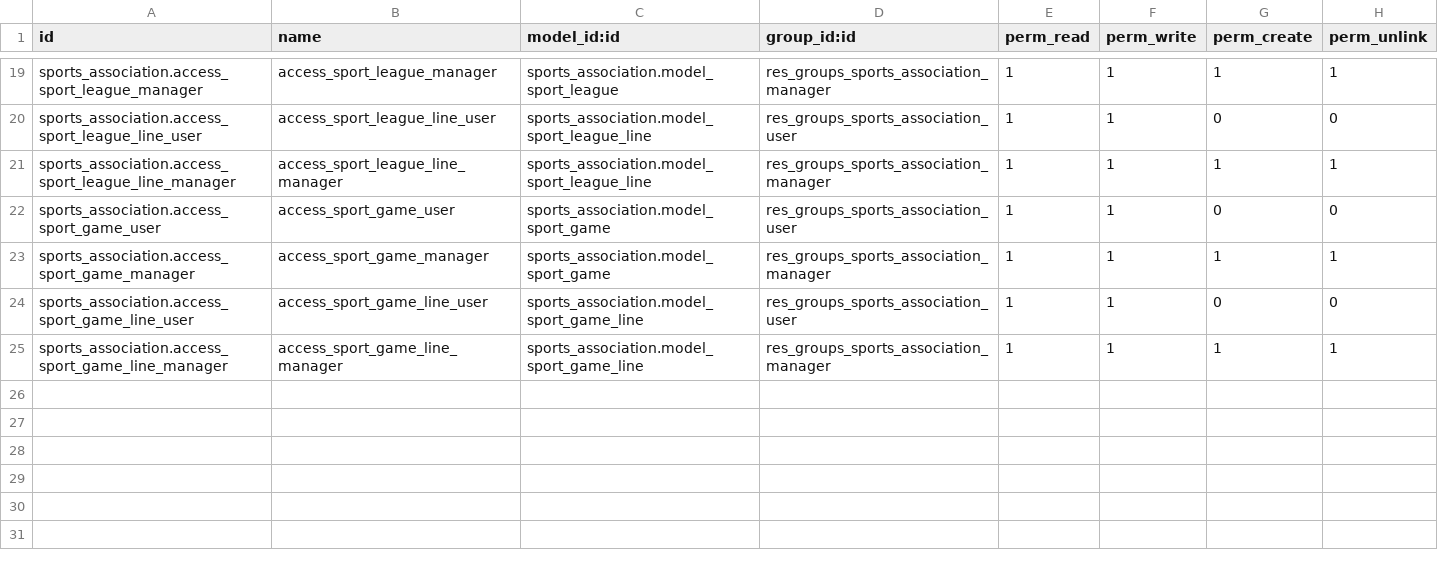
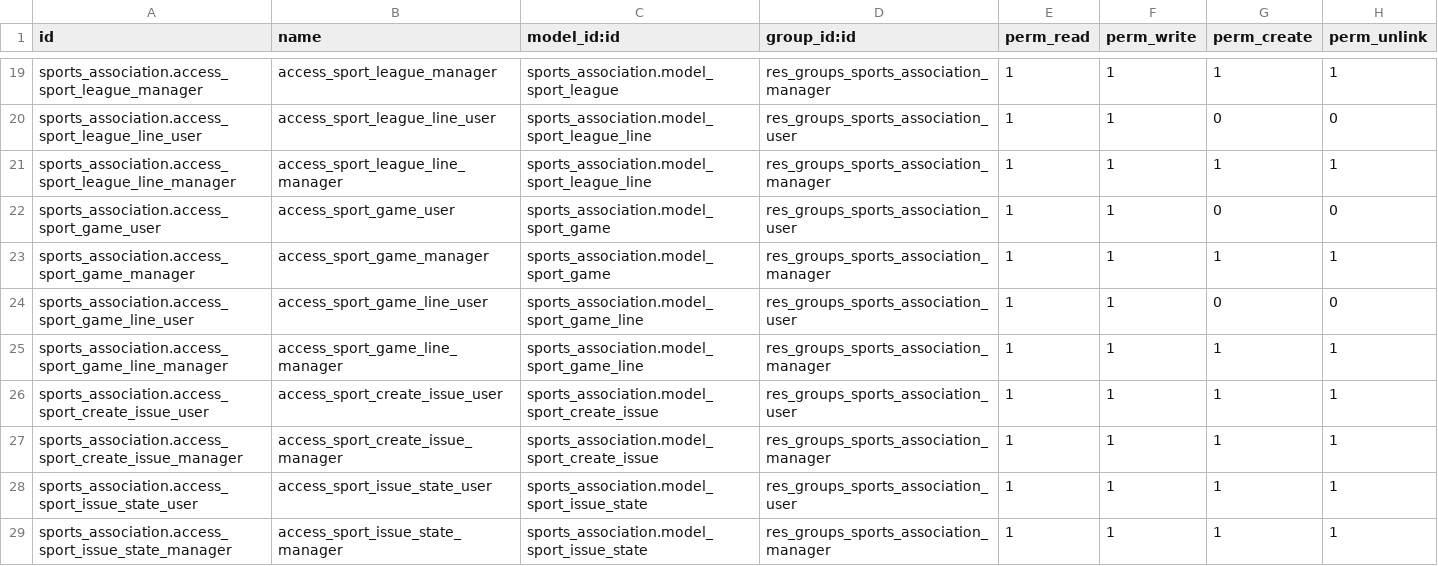
Before and after one commit to nachoserra-domatix/cursoaeodoo2024, a CSV file: sports_association/security/ir.model.access.csv, drawn as a sheet; only a part is shown, gaps mark what is left out.

```diff
--- a/sports_association/security/ir.model.access.csv
+++ b/sports_association/security/ir.model.access.csv
@@ -25 +25,5 @@ sports_association.access_sport_game_line_user,access_sport_game_line_user,sport
 sports_association.access_sport_game_line_manager,access_sport_game_line_manager,sports_association.model_sport_game_line,res_groups_sports_association_manager,1,1,1,1
+sports_association.access_sport_create_issue_user,access_sport_create_issue_user,sports_association.model_sport_create_issue,res_groups_sports_association_user,1,1,1,1
+sports_association.access_sport_create_issue_manager,access_sport_create_issue_manager,sports_association.model_sport_create_issue,res_groups_sports_association_manager,1,1,1,1
+sports_association.access_sport_issue_state_user,access_sport_issue_state_user,sports_association.model_sport_issue_state,res_groups_sports_association_user,1,1,1,1
+sports_association.access_sport_issue_state_manager,access_sport_issue_state_manager,sports_association.model_sport_issue_state,res_groups_sports_association_manager,1,1,1,1
```
Also changed, not shown: 12 other files.
